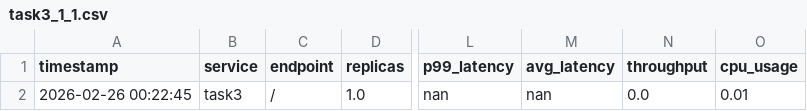
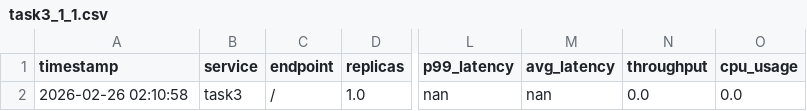
Before and after one commit to nadirhussainnn/AIPerfBootCampImpl, a CSV file: data_collection/task3_1_1.csv, drawn as a sheet; only a part is shown, gaps mark what is left out; the diff names each change by its address in the sheet, - before the commit and + after, or states it on an @@ line.

Commit message:
collected for user 1, upto 2 replicas

```diff
--- a/data_collection/task3_1_1.csv
+++ b/data_collection/task3_1_1.csv
-A2 (timestamp): 2026-02-26 00:22:45
+A2 (timestamp): 2026-02-26 02:10:58
-O2 (cpu_usage): 0.01
+O2 (cpu_usage): 0.0
```
Also changed, not shown: data_collection/task1_1_1.csv, data_collection/task2_1_1.csv, 7 other files.
